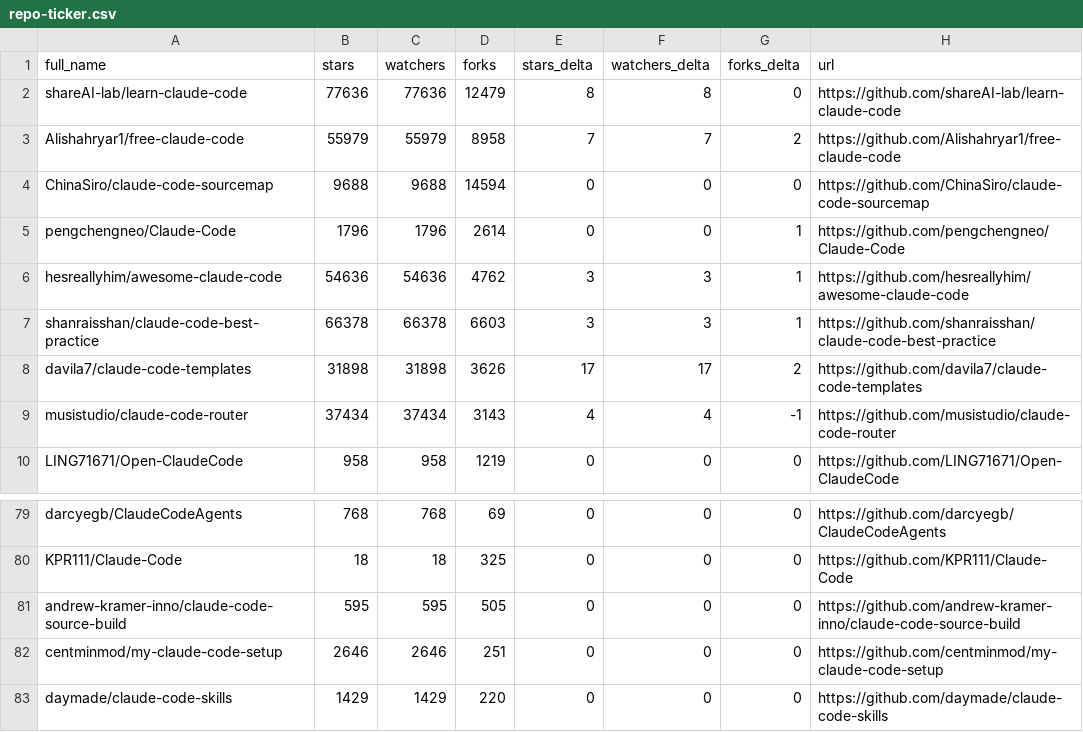
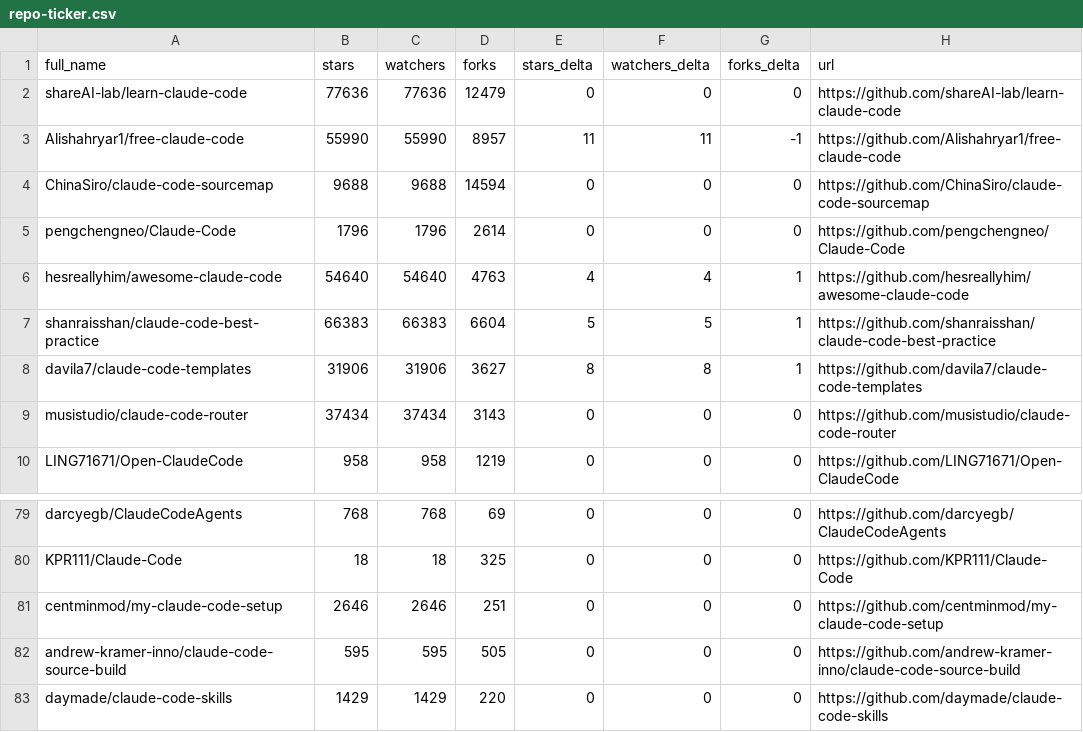
Before and after one commit to G1wrgoss/awesome-claude-code, a CSV file: data/repo-ticker.csv, drawn as a sheet; only a part is shown, gaps mark what is left out; the diff covers the shown part only.

```diff
--- a/data/repo-ticker.csv
+++ b/data/repo-ticker.csv
@@ -1,10 +1,10 @@
 full_name,stars,watchers,forks,stars_delta,watchers_delta,forks_delta,url
-shareAI-lab/learn-claude-code,77636,77636,12479,8,8,0,https://github.com/shareAI-lab/learn-claude-code
-Alishahryar1/free-claude-code,55979,55979,8958,7,7,2,https://github.com/Alishahryar1/free-claude-code
+shareAI-lab/learn-claude-code,77636,77636,12479,0,0,0,https://github.com/shareAI-lab/learn-claude-code
+Alishahryar1/free-claude-code,55990,55990,8957,11,11,-1,https://github.com/Alishahryar1/free-claude-code
 ChinaSiro/claude-code-sourcemap,9688,9688,14594,0,0,0,https://github.com/ChinaSiro/claude-code-sourcemap
-pengchengneo/Claude-Code,1796,1796,2614,0,0,1,https://github.com/pengchengneo/Claude-Code
-hesreallyhim/awesome-claude-code,54636,54636,4762,3,3,1,https://github.com/hesreallyhim/awesome-claude-code
-shanraisshan/claude-code-best-practice,66378,66378,6603,3,3,1,https://github.com/shanraisshan/claude-code-best-practice
-davila7/claude-code-templates,31898,31898,3626,17,17,2,https://github.com/davila7/claude-code-templates
-musistudio/claude-code-router,37434,37434,3143,4,4,-1,https://github.com/musistudio/claude-code-router
+pengchengneo/Claude-Code,1796,1796,2614,0,0,0,https://github.com/pengchengneo/Claude-Code
+hesreallyhim/awesome-claude-code,54640,54640,4763,4,4,1,https://github.com/hesreallyhim/awesome-claude-code
+shanraisshan/claude-code-best-practice,66383,66383,6604,5,5,1,https://github.com/shanraisshan/claude-code-best-practice
+davila7/claude-code-templates,31906,31906,3627,8,8,1,https://github.com/davila7/claude-code-templates
+musistudio/claude-code-router,37434,37434,3143,0,0,0,https://github.com/musistudio/claude-code-router
 LING71671/Open-ClaudeCode,958,958,1219,0,0,0,https://github.com/LING71671/Open-ClaudeCode
@@ -80,4 +80,4 @@ darcyegb/ClaudeCodeAgents,768,768,69,0,0,0,https://github.com/darcyegb/ClaudeCod
 KPR111/Claude-Code,18,18,325,0,0,0,https://github.com/KPR111/Claude-Code
+centminmod/my-claude-code-setup,2646,2646,251,0,0,0,https://github.com/centminmod/my-claude-code-setup
 andrew-kramer-inno/claude-code-source-build,595,595,505,0,0,0,https://github.com/andrew-kramer-inno/claude-code-source-build
-centminmod/my-claude-code-setup,2646,2646,251,0,0,0,https://github.com/centminmod/my-claude-code-setup
 daymade/claude-code-skills,1429,1429,220,0,0,0,https://github.com/daymade/claude-code-skills
```
Also changed, not shown: 5 added rows, 5 removed rows, 4 moved rows and 80 edited cells elsewhere in this file, 2 other files.
